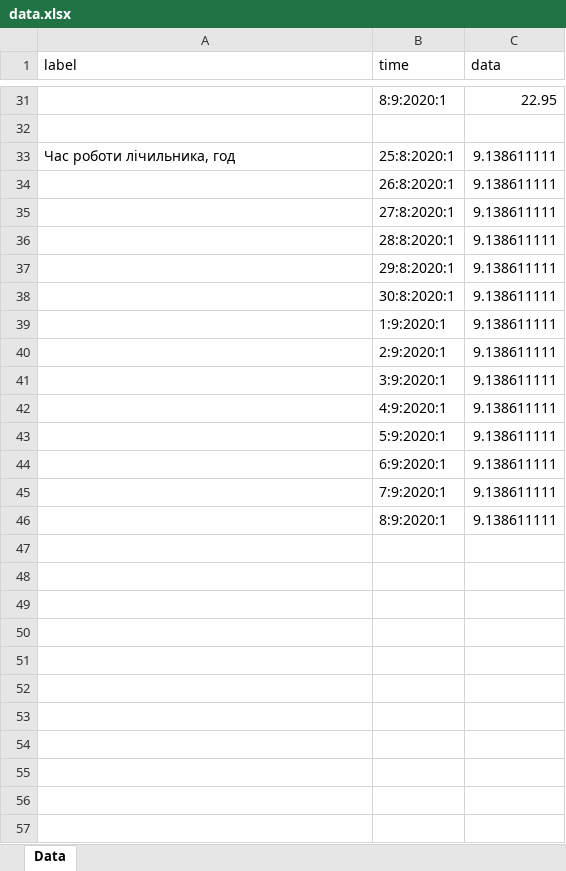
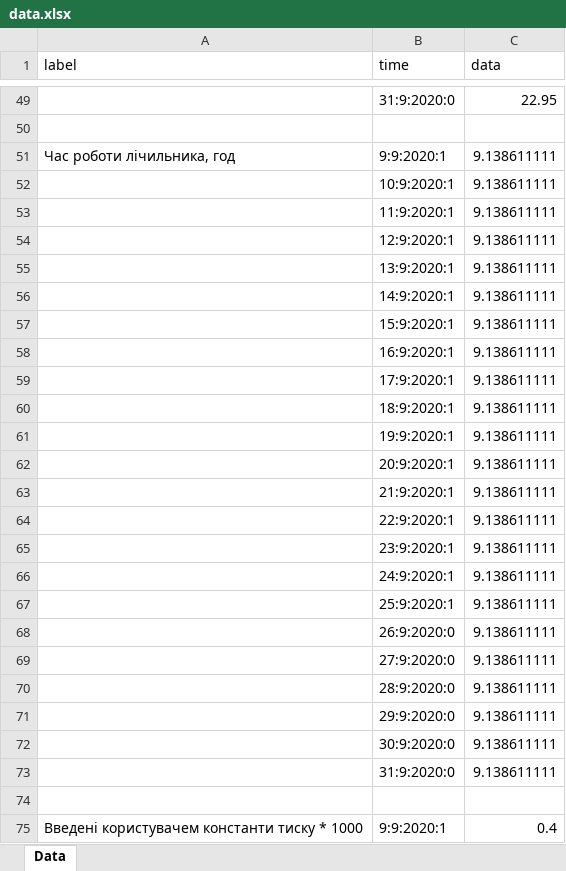
Before and after one commit to kirilloidas/KPI-diploma, an Excel workbook: data.xlsx, sheet Data, drawn as a sheet; only a part is shown, gaps mark what is left out; values as stored, in another font and other column widths than the file's, no borders; addresses are those after the commit; the diff covers the shown part only; the diff names each change by its address in the sheet, - before the commit and + after, or states it on an @@ line.

```diff
--- a/data.xlsx (sheet Data)
+++ b/data.xlsx (sheet Data)
-B49 (time): 8:9:2020:1
+B49 (time): 31:9:2020:0
-B51 (time): 25:8:2020:1
+B51 (time): 9:9:2020:1
+row 52:  | 10:9:2020:1 | 9.138611111
+row 53:  | 11:9:2020:1 | 9.138611111
-B54 (time): 26:8:2020:1
+B54 (time): 12:9:2020:1
+row 55:  | 13:9:2020:1 | 9.138611111
+row 56:  | 14:9:2020:1 | 9.138611111
+row 57:  | 15:9:2020:1 | 9.138611111
+row 58:  | 16:9:2020:1 | 9.138611111
-B59 (time): 27:8:2020:1
+B59 (time): 17:9:2020:1
-B60 (time): 28:8:2020:1
+B60 (time): 18:9:2020:1
-B61 (time): 29:8:2020:1
+B61 (time): 19:9:2020:1
-B62 (time): 30:8:2020:1
+B62 (time): 20:9:2020:1
-B63 (time): 1:9:2020:1
+B63 (time): 21:9:2020:1
-B64 (time): 2:9:2020:1
+B64 (time): 22:9:2020:1
-B65 (time): 3:9:2020:1
+B65 (time): 23:9:2020:1
-B66 (time): 4:9:2020:1
+B66 (time): 24:9:2020:1
-B67 (time): 5:9:2020:1
+B67 (time): 25:9:2020:1
-B68 (time): 6:9:2020:1
+B68 (time): 26:9:2020:0
-B69 (time): 7:9:2020:1
+B69 (time): 27:9:2020:0
-B70 (time): 8:9:2020:1
+B70 (time): 28:9:2020:0
+row 71:  | 29:9:2020:0 | 9.138611111
+row 72:  | 30:9:2020:0 | 9.138611111
+row 73:  | 31:9:2020:0 | 9.138611111
+row 74: (empty)
+row 75: Введені користувачем константи тиску * 1000 | 9:9:2020:1 | 0.4
```
Also changed, not shown: 52 added rows, 12 removed rows and 16 edited cells elsewhere in this sheet, 6 other files.
